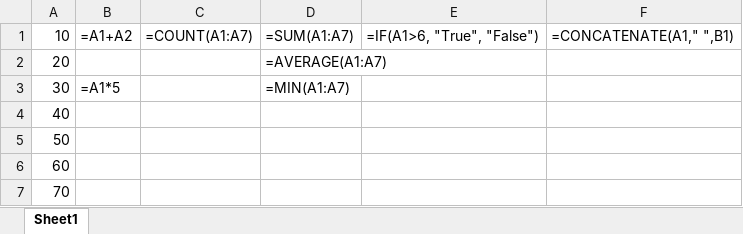
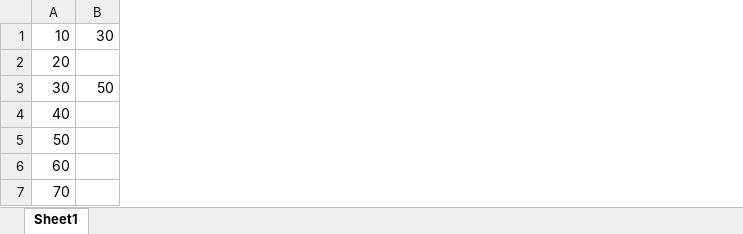
Before and after one commit to kitae104/Excel_WS, an Excel workbook: basic/ch09_수식/data.xlsx, sheet Sheet1, drawn as a sheet; values as stored, in another font and other column widths than the file's, no borders; formulas without a stored value are shown as written; removed rows and columns are numbered as before the commit, all else as after; the diff names each change by its address in the sheet, - before the commit and + after, or states it on an @@ line.

```diff
--- a/basic/ch09_수식/data.xlsx (sheet Sheet1)
+++ b/basic/ch09_수식/data.xlsx (sheet Sheet1)
-column B, rows 1-3: =A1+A2 |  | =A1*5
-column C, row 1: =COUNT(A1:A7)
-column D, rows 1-3: =SUM(A1:A7) | =AVERAGE(A1:A7) | =MIN(A1:A7)
-column E, row 1: =IF(A1>6, "True", "False")
-column F, row 1: =CONCATENATE(A1," ",B1)
+column B, rows 1-3: 30 |  | 50
```
Also changed, not shown: basic/ch08_테이블/table.xlsx, 36 other files.
